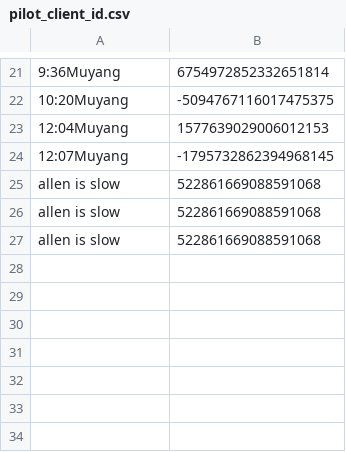
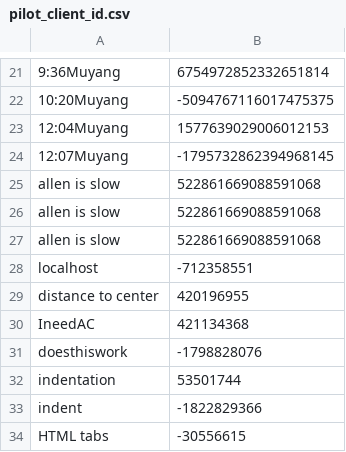
Before and after one commit to muyangshi/Font-Size-Encoding, a CSV file: pilot_client_id.csv, drawn as a sheet; only a part is shown, gaps mark what is left out.

Commit message:
data

```diff
--- a/pilot_client_id.csv
+++ b/pilot_client_id.csv
@@ -27 +27,8 @@ allen is slow,522861669088591068
 allen is slow,522861669088591068
+localhost,-712358551
+distance to center,420196955
+IneedAC,421134368
+doesthiswork,-1798828076
+indentation,53501744
+indent,-1822829366
+HTML tabs,-30556615
```
Also changed, not shown: 1 other file.
